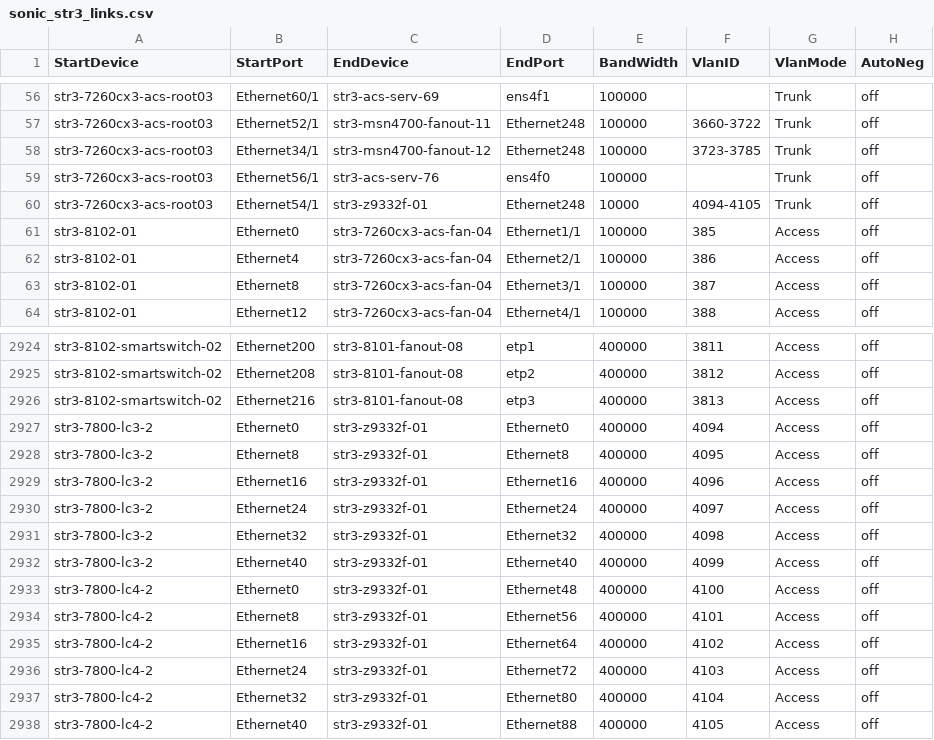
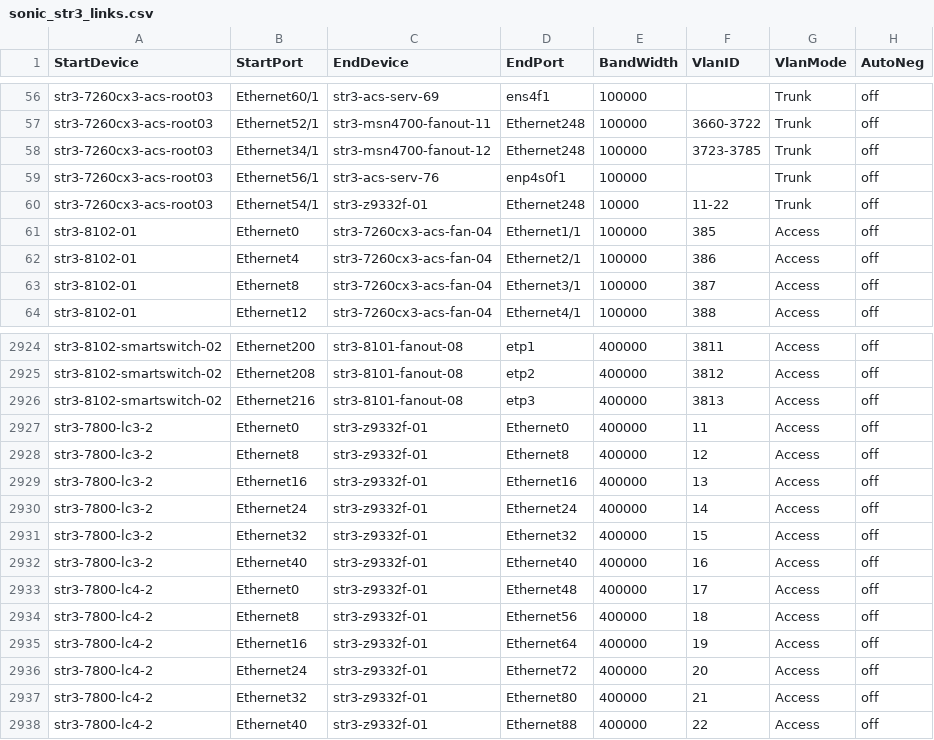
Before and after one commit to sonic-net/sonic-mgmt, a CSV file: ansible/files/sonic_str3_links.csv, drawn as a sheet; only a part is shown, gaps mark what is left out.

Commit message:
Merged PR 9010: [Auto Created by PR 9004] Sync connection graph facts from internal to internal-202411
Across different branches, the connection graph facts should remain consistent. However, as the code undergoes continuous updates, the disparities between connection graph facts files among different branches are becoming more pronounced, which divergence poses significant challenges for cherry-pick. To address these differences and reduce the time spent synchronizing branches, we can automate the creation of pull requests by running a pipeline. This pull request use the connection graph facts from the internal branch to overwrite other branches, thereby synchronizing the connection graph facts across different branches.This pull request is created from https://dev.azure.com/mssonic/internal/_git/sonic-mgmt-int/pullrequest/9004

```diff
--- a/ansible/files/sonic_str3_links.csv
+++ b/ansible/files/sonic_str3_links.csv
@@ -58,4 +58,4 @@ str3-7260cx3-acs-root03,Ethernet52/1,str3-msn4700-fanout-11,Ethernet248,100000,"
 str3-7260cx3-acs-root03,Ethernet34/1,str3-msn4700-fanout-12,Ethernet248,100000,"3723-3785",Trunk,off
-str3-7260cx3-acs-root03,Ethernet56/1,str3-acs-serv-76,ens4f0,100000,,Trunk,off
-str3-7260cx3-acs-root03,Ethernet54/1,str3-z9332f-01,Ethernet248,10000,4094-4105,Trunk,off
+str3-7260cx3-acs-root03,Ethernet56/1,str3-acs-serv-76,enp4s0f1,100000,,Trunk,off
+str3-7260cx3-acs-root03,Ethernet54/1,str3-z9332f-01,Ethernet248,10000,11-22,Trunk,off
 str3-8102-01,Ethernet0,str3-7260cx3-acs-fan-04,Ethernet1/1,100000,385,Access,off
@@ -2926,13 +2926,13 @@ str3-8102-smartswitch-02,Ethernet208,str3-8101-fanout-08,etp2,400000,3812,Access
 str3-8102-smartswitch-02,Ethernet216,str3-8101-fanout-08,etp3,400000,3813,Access,off
-str3-7800-lc3-2,Ethernet0,str3-z9332f-01,Ethernet0,400000,4094,Access,off
-str3-7800-lc3-2,Ethernet8,str3-z9332f-01,Ethernet8,400000,4095,Access,off
-str3-7800-lc3-2,Ethernet16,str3-z9332f-01,Ethernet16,400000,4096,Access,off
-str3-7800-lc3-2,Ethernet24,str3-z9332f-01,Ethernet24,400000,4097,Access,off
-str3-7800-lc3-2,Ethernet32,str3-z9332f-01,Ethernet32,400000,4098,Access,off
-str3-7800-lc3-2,Ethernet40,str3-z9332f-01,Ethernet40,400000,4099,Access,off
-str3-7800-lc4-2,Ethernet0,str3-z9332f-01,Ethernet48,400000,4100,Access,off
-str3-7800-lc4-2,Ethernet8,str3-z9332f-01,Ethernet56,400000,4101,Access,off
-str3-7800-lc4-2,Ethernet16,str3-z9332f-01,Ethernet64,400000,4102,Access,off
-str3-7800-lc4-2,Ethernet24,str3-z9332f-01,Ethernet72,400000,4103,Access,off
-str3-7800-lc4-2,Ethernet32,str3-z9332f-01,Ethernet80,400000,4104,Access,off
-str3-7800-lc4-2,Ethernet40,str3-z9332f-01,Ethernet88,400000,4105,Access,off
+str3-7800-lc3-2,Ethernet0,str3-z9332f-01,Ethernet0,400000,11,Access,off
+str3-7800-lc3-2,Ethernet8,str3-z9332f-01,Ethernet8,400000,12,Access,off
+str3-7800-lc3-2,Ethernet16,str3-z9332f-01,Ethernet16,400000,13,Access,off
+str3-7800-lc3-2,Ethernet24,str3-z9332f-01,Ethernet24,400000,14,Access,off
+str3-7800-lc3-2,Ethernet32,str3-z9332f-01,Ethernet32,400000,15,Access,off
+str3-7800-lc3-2,Ethernet40,str3-z9332f-01,Ethernet40,400000,16,Access,off
+str3-7800-lc4-2,Ethernet0,str3-z9332f-01,Ethernet48,400000,17,Access,off
+str3-7800-lc4-2,Ethernet8,str3-z9332f-01,Ethernet56,400000,18,Access,off
+str3-7800-lc4-2,Ethernet16,str3-z9332f-01,Ethernet64,400000,19,Access,off
+str3-7800-lc4-2,Ethernet24,str3-z9332f-01,Ethernet72,400000,20,Access,off
+str3-7800-lc4-2,Ethernet32,str3-z9332f-01,Ethernet80,400000,21,Access,off
+str3-7800-lc4-2,Ethernet40,str3-z9332f-01,Ethernet88,400000,22,Access,off
```
Also changed, not shown: 2 other files.
